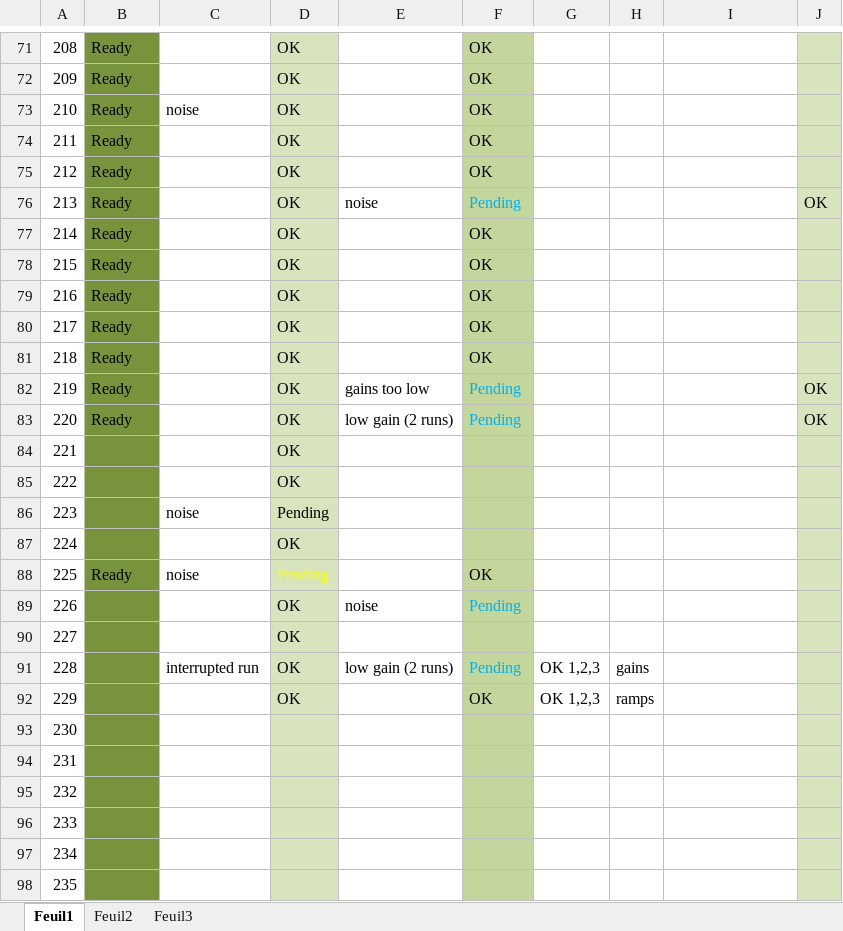
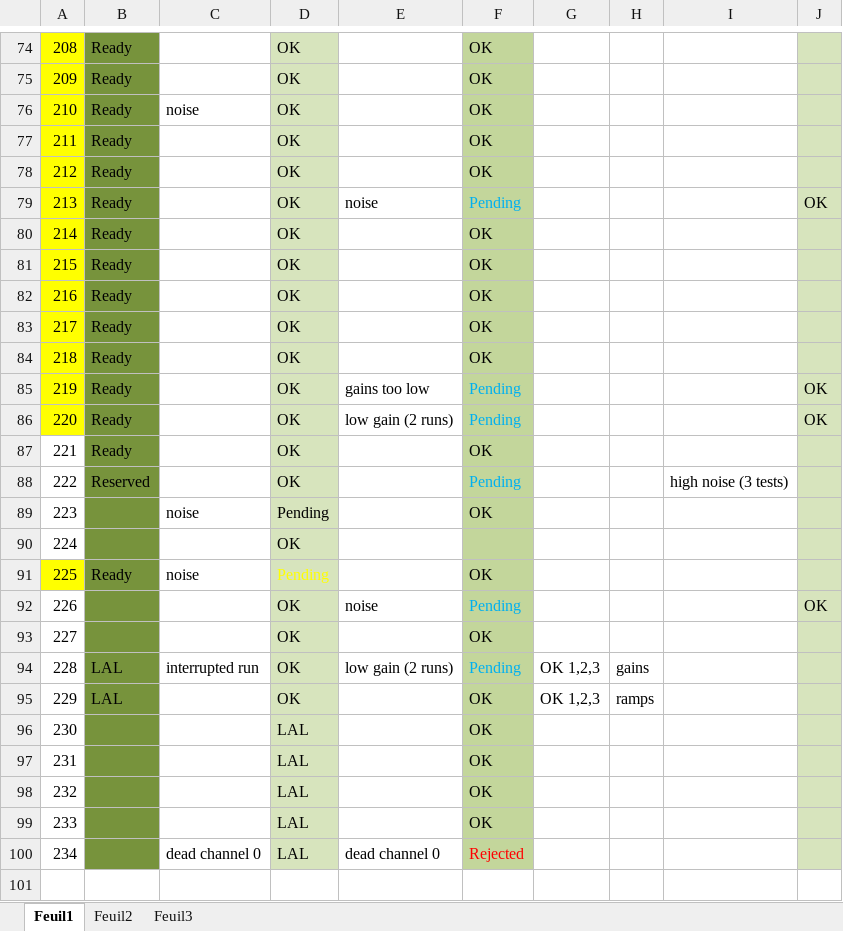
Before and after one commit to lsst-camera-dh/aspic-production-bench, an Excel workbook: ChipStatus.xlsx, sheet Feuil1, drawn as a sheet; only a part is shown, gaps mark what is left out; values as stored, in another font and other column widths than the file's, no borders; removed rows and columns are numbered as before the commit, all else as after; the diff covers the shown part only; the diff names each change by its address in the sheet, - before the commit and + after, or states it on an @@ line.

```diff
--- a/ChipStatus.xlsx (sheet Feuil1)
+++ b/ChipStatus.xlsx (sheet Feuil1)
-A74:A86 fill: none
+A74:A86 fill: #FFFF00
-row 84: 221 |  |  | OK
-row 85: 222 |  |  | OK
+row 87: 221 | Ready |  | OK |  | OK
+row 88: 222 | Reserved |  | OK |  | Pending |  |  | high noise (3 tests)
-F89: (empty)
+F89: OK
-A91 fill: none
+A91 fill: #FFFF00
-J92: (empty)
+J92: OK
-row 90: 227 |  |  | OK
+row 93: 227 |  |  | OK |  | OK
-B94:B95: (empty)
+B94:B95: LAL
-D96:D100: (empty)
+D96:D100: LAL
-F96:F99: (empty)
+F96:F99: OK
-C100: (empty)
+C100: dead channel 0
-E100: (empty)
+E100: dead channel 0
-F100: (empty)
+F100: Rejected
-row 98: 235
```
Also changed, not shown: 6 added rows, 4 removed rows, 26 edited cells, cell formats and row numbers in column A elsewhere in this sheet.
